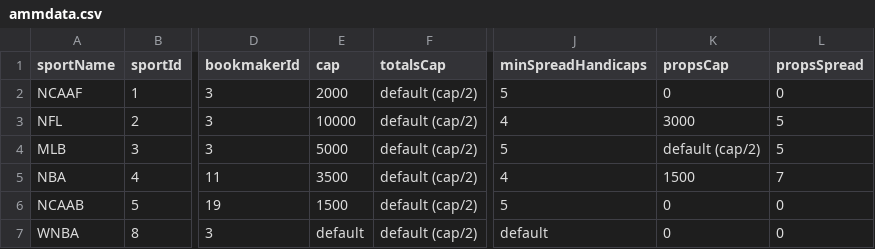
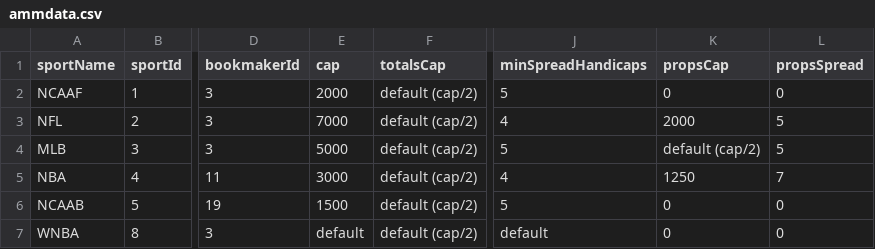
Before and after one commit to thales-markets/overtime-amm-data, a CSV file: ammdata.csv, drawn as a sheet; only a part is shown, gaps mark what is left out; the diff names each change by its address in the sheet, - before the commit and + after, or states it on an @@ line.

Commit message:
Update ammdata.csv
NFL cap to 7k from 10k
NFL props cap to 2k from 3k
NBA to 3k from 3.5k
NBA props to 1250 from 1500

```diff
--- a/ammdata.csv
+++ b/ammdata.csv
-E3 (cap): 10000
+E3 (cap): 7000
-K3 (propsCap): 3000
+K3 (propsCap): 2000
-E5 (cap): 3500
+E5 (cap): 3000
-K5 (propsCap): 1500
+K5 (propsCap): 1250
```
